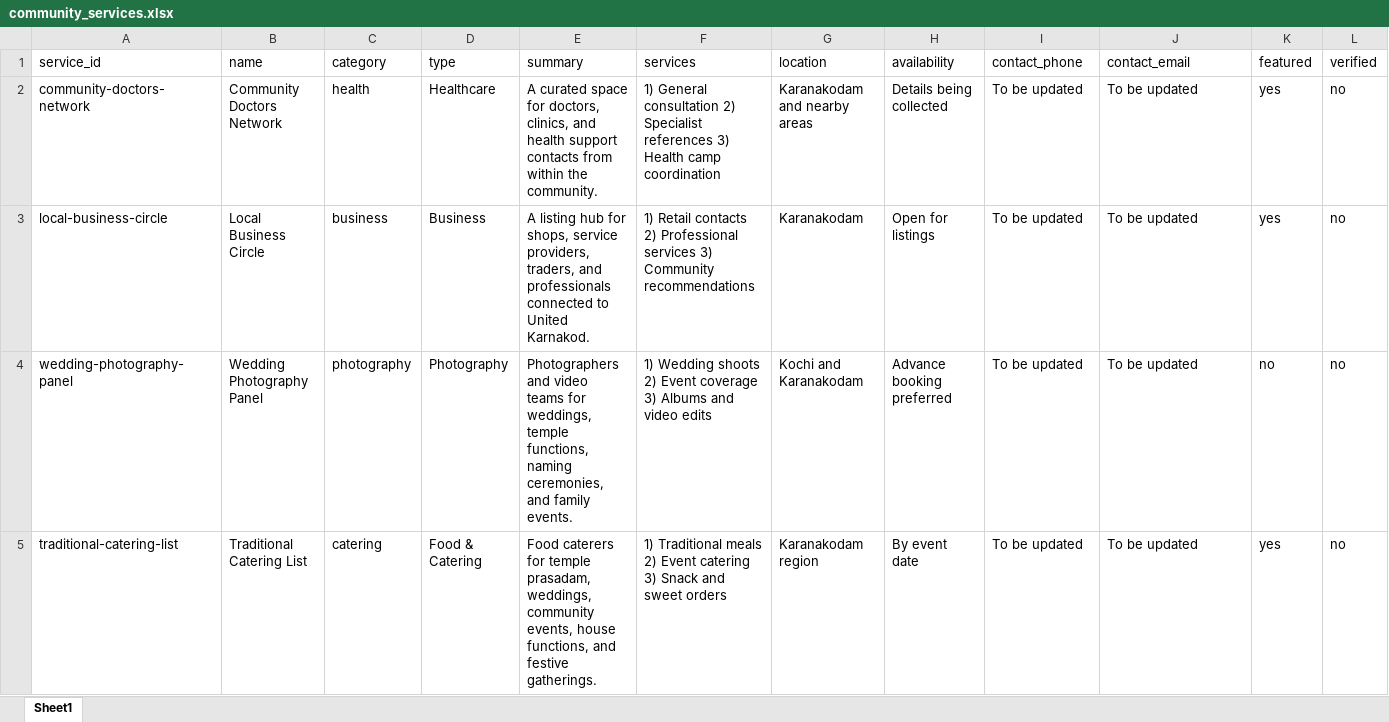
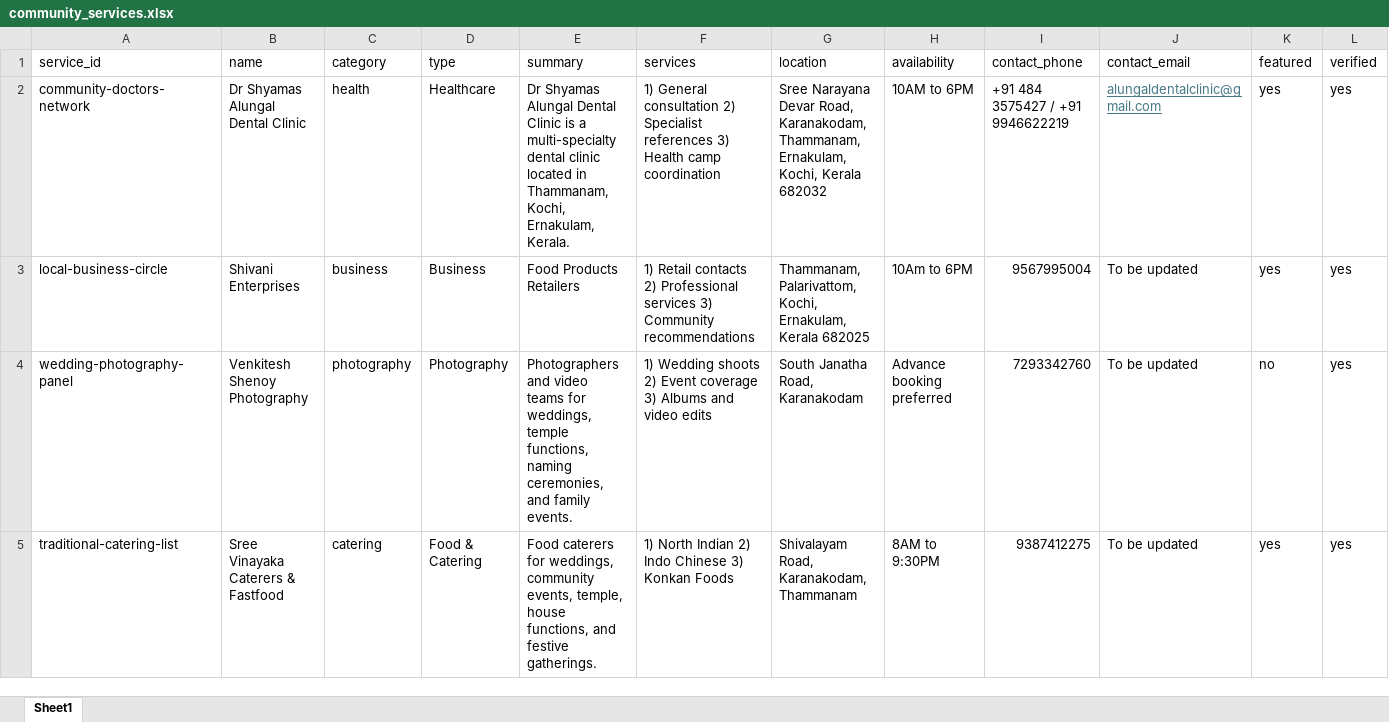
Before and after one commit to SreenathKamath/gsb-community, an Excel workbook: data-sources/community_services.xlsx, sheet Sheet1, drawn as a sheet; only a part is shown; values as stored, in another font and other column widths than the file's, no borders; the diff covers the shown part only; the diff names each change by its address in the sheet, - before the commit and + after, or states it on an @@ line.

```diff
--- a/data-sources/community_services.xlsx (sheet Sheet1)
+++ b/data-sources/community_services.xlsx (sheet Sheet1)
-B2 (name): Community Doctors Network
+B2 (name): Dr Shyamas Alungal Dental Clinic
-E2 (summary): A curated space for doctors, clinics, and health support contacts from within the community.
+E2 (summary): Dr Shyamas Alungal Dental Clinic is a multi-specialty dental clinic located in Thammanam, Kochi, Ernakulam, Kerala.
-G2 (location): Karanakodam and nearby areas
+G2 (location): Sree Narayana Devar Road, Karanakodam, Thammanam, Ernakulam, Kochi, Kerala 682032
-H2 (availability): Details being collected
+H2 (availability): 10AM to 6PM
-I2 (contact_phone): To be updated
+I2 (contact_phone): +91 484 3575427 / +91 9946622219
-J2 (contact_email): To be updated
+J2 (contact_email): alungaldentalclinic@gmail.com
@@ J2 underline: off → on, text colour: black → #467886 @@
-L2:L5 (verified): no
+L2:L5 (verified): yes
-B3 (name): Local Business Circle
+B3 (name): Shivani Enterprises
-E3 (summary): A listing hub for shops, service providers, traders, and professionals connected to United Karnakod.
+E3 (summary): Food Products Retailers
-G3 (location): Karanakodam
+G3 (location): Thammanam, Palarivattom, Kochi, Ernakulam, Kerala 682025
-H3 (availability): Open for listings
+H3 (availability): 10Am to 6PM
-I3 (contact_phone): To be updated
+I3 (contact_phone): 9567995004
-B4 (name): Wedding Photography Panel
+B4 (name): Venkitesh Shenoy Photography
-G4 (location): Kochi and Karanakodam
+G4 (location): South Janatha Road, Karanakodam
-I4 (contact_phone): To be updated
+I4 (contact_phone): 7293342760
-B5 (name): Traditional Catering List
+B5 (name): Sree Vinayaka Caterers & Fastfood
-E5 (summary): …caterers for temple prasadam, weddings, community events, house functions,…
+E5 (summary): …caterers for weddings, community events, temple, house functions,…
-F5 (services): 1) Traditional meals 2) Event catering 3) Snack and sweet orders
+F5 (services): 1) North Indian 2) Indo Chinese 3) Konkan Foods
-G5 (location): Karanakodam region
+G5 (location): Shivalayam Road, Karanakodam, Thammanam
-H5 (availability): By event date
+H5 (availability): 8AM to 9:30PM
-I5 (contact_phone): To be updated
+I5 (contact_phone): 9387412275
```
Also changed, not shown: 1 added row, 1 removed row and 6 edited cells elsewhere in this sheet, data-sources/organization_details.xlsx, data-sources/temples.xlsx, 1 other file.
